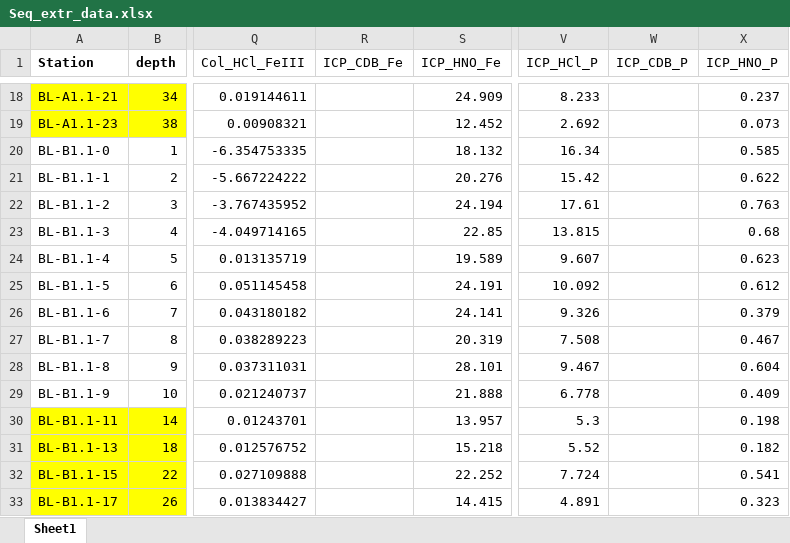
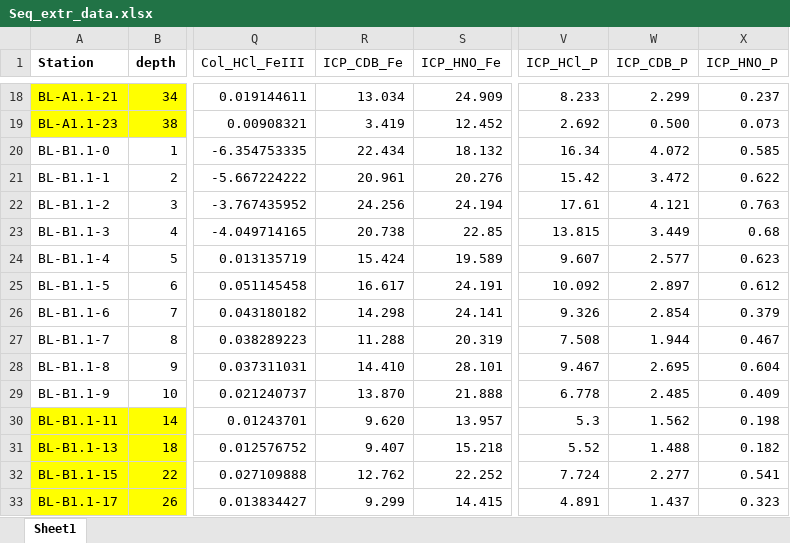
Before and after one commit to harmvankup/Master_Thesis, an Excel workbook: index/data/Seq_extr_data.xlsx, sheet Sheet1, drawn as a sheet; only a part is shown, gaps mark what is left out; values as stored, in another font and other column widths than the file's, no borders; the diff covers the shown part only; the diff names each change by its address in the sheet, - before the commit and + after, or states it on an @@ line.

```diff
--- a/index/data/Seq_extr_data.xlsx (sheet Sheet1)
+++ b/index/data/Seq_extr_data.xlsx (sheet Sheet1)
-R18 (ICP_CDB_Fe): (empty)
+R18 (ICP_CDB_Fe): 13.034
-W18 (ICP_CDB_P): (empty)
+W18 (ICP_CDB_P): 2.299
-R19 (ICP_CDB_Fe): (empty)
+R19 (ICP_CDB_Fe): 3.419
-W19 (ICP_CDB_P): (empty)
+W19 (ICP_CDB_P): 0.500
-R20 (ICP_CDB_Fe): (empty)
+R20 (ICP_CDB_Fe): 22.434
-W20 (ICP_CDB_P): (empty)
+W20 (ICP_CDB_P): 4.072
-R21 (ICP_CDB_Fe): (empty)
+R21 (ICP_CDB_Fe): 20.961
-W21 (ICP_CDB_P): (empty)
+W21 (ICP_CDB_P): 3.472
-R22 (ICP_CDB_Fe): (empty)
+R22 (ICP_CDB_Fe): 24.256
-W22 (ICP_CDB_P): (empty)
+W22 (ICP_CDB_P): 4.121
-R23 (ICP_CDB_Fe): (empty)
+R23 (ICP_CDB_Fe): 20.738
-W23 (ICP_CDB_P): (empty)
+W23 (ICP_CDB_P): 3.449
-R24 (ICP_CDB_Fe): (empty)
+R24 (ICP_CDB_Fe): 15.424
-W24 (ICP_CDB_P): (empty)
+W24 (ICP_CDB_P): 2.577
-R25 (ICP_CDB_Fe): (empty)
+R25 (ICP_CDB_Fe): 16.617
-W25 (ICP_CDB_P): (empty)
+W25 (ICP_CDB_P): 2.897
-R26 (ICP_CDB_Fe): (empty)
+R26 (ICP_CDB_Fe): 14.298
-W26 (ICP_CDB_P): (empty)
+W26 (ICP_CDB_P): 2.854
-R27 (ICP_CDB_Fe): (empty)
+R27 (ICP_CDB_Fe): 11.288
-W27 (ICP_CDB_P): (empty)
+W27 (ICP_CDB_P): 1.944
-R28 (ICP_CDB_Fe): (empty)
+R28 (ICP_CDB_Fe): 14.410
-W28 (ICP_CDB_P): (empty)
+W28 (ICP_CDB_P): 2.695
-R29 (ICP_CDB_Fe): (empty)
+R29 (ICP_CDB_Fe): 13.870
-W29 (ICP_CDB_P): (empty)
+W29 (ICP_CDB_P): 2.485
-R30 (ICP_CDB_Fe): (empty)
+R30 (ICP_CDB_Fe): 9.620
-W30 (ICP_CDB_P): (empty)
+W30 (ICP_CDB_P): 1.562
-R31 (ICP_CDB_Fe): (empty)
+R31 (ICP_CDB_Fe): 9.407
-W31 (ICP_CDB_P): (empty)
+W31 (ICP_CDB_P): 1.488
-R32 (ICP_CDB_Fe): (empty)
+R32 (ICP_CDB_Fe): 12.762
-W32 (ICP_CDB_P): (empty)
+W32 (ICP_CDB_P): 2.277
-R33 (ICP_CDB_Fe): (empty)
+R33 (ICP_CDB_Fe): 9.299
-W33 (ICP_CDB_P): (empty)
+W33 (ICP_CDB_P): 1.437
```
Also changed, not shown: 202 edited cells elsewhere in this sheet, 4 other files.
